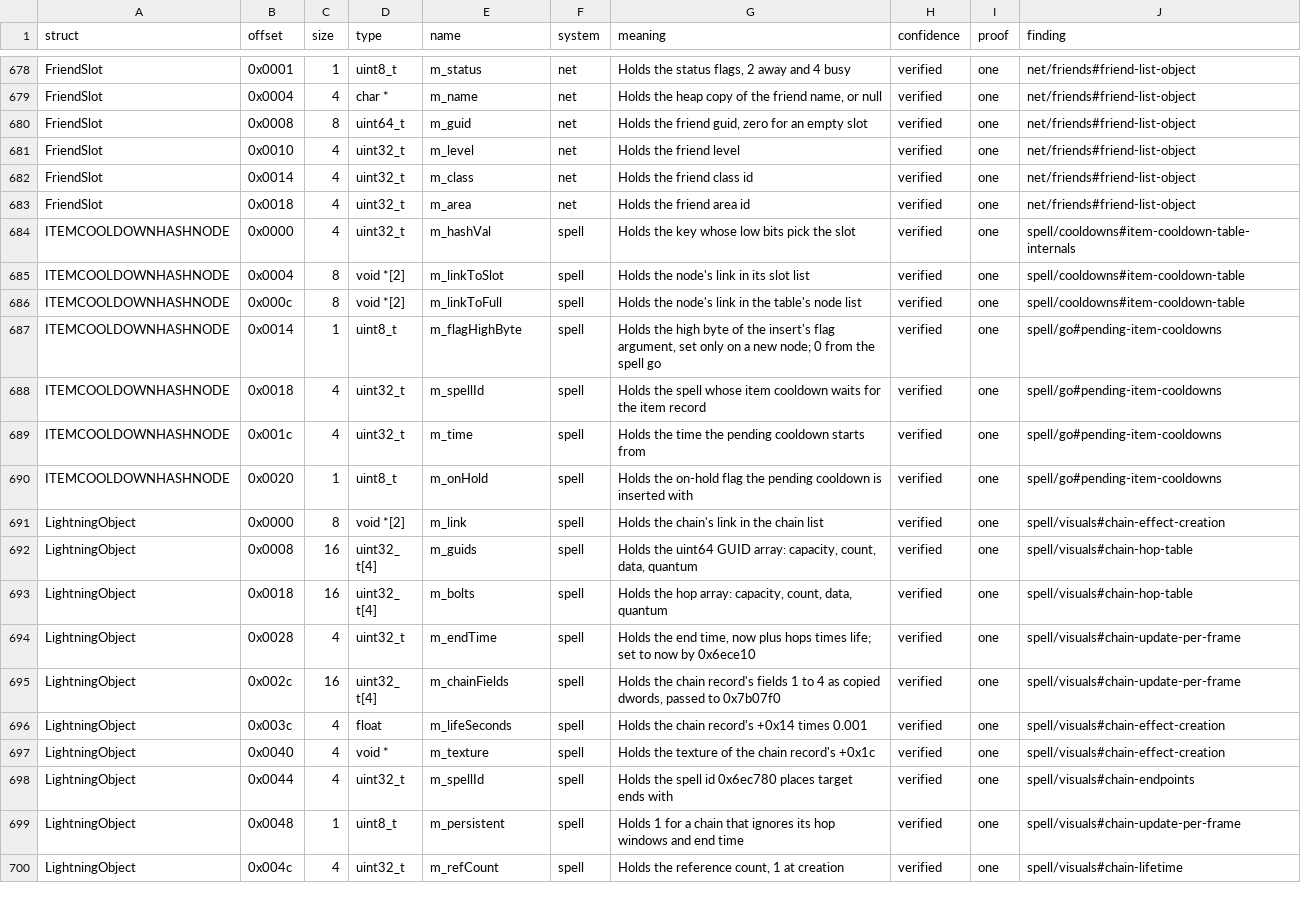
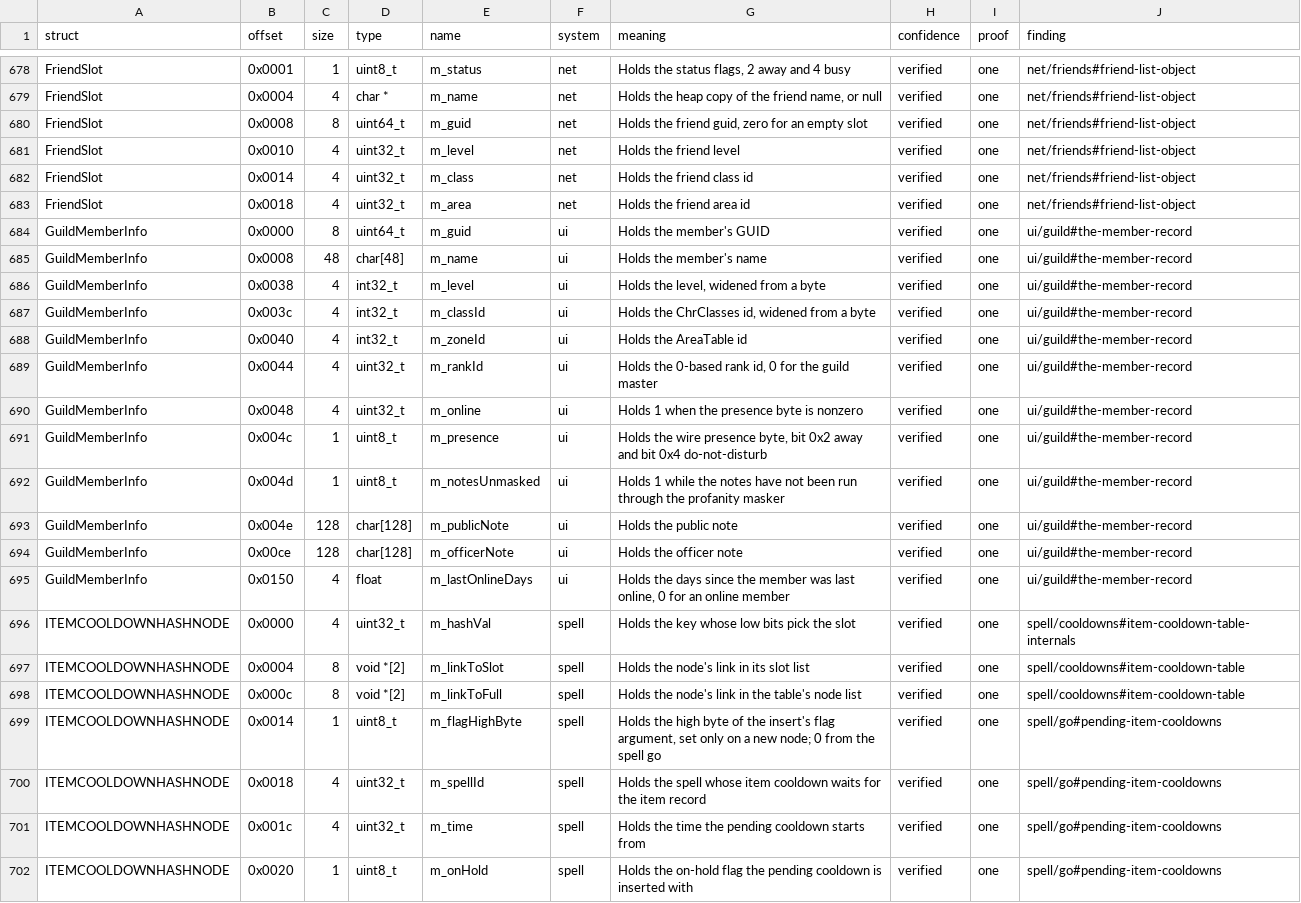
Before and after one commit to samwhosung/benilla-re, a TSV file: symbols/fields.tsv, drawn as a sheet; only a part is shown, gaps mark what is left out; the shorter side is filled out with more unchanged rows; the diff names each change by its address in the sheet, - before the commit and + after, or states it on an @@ line.

```diff
--- a/symbols/fields.tsv
+++ b/symbols/fields.tsv
+row 684: GuildMemberInfo | 0x0000 | 8 | uint64_t | m_guid | ui | Holds the member's GUID | verified | one | ui/guild#the-member-record
+row 685: GuildMemberInfo | 0x0008 | 48 | char[48] | m_name | ui | Holds the member's name | verified | one | ui/guild#the-member-record
+row 686: GuildMemberInfo | 0x0038 | 4 | int32_t | m_level | ui | Holds the level, widened from a byte | verified | one | ui/guild#the-member-record
+row 687: GuildMemberInfo | 0x003c | 4 | int32_t | m_classId | ui | Holds the ChrClasses id, widened from a byte | verified | one | ui/guild#the-member-record
+row 688: GuildMemberInfo | 0x0040 | 4 | int32_t | m_zoneId | ui | Holds the AreaTable id | verified | one | ui/guild#the-member-record
+row 689: GuildMemberInfo | 0x0044 | 4 | uint32_t | m_rankId | ui | Holds the 0-based rank id, 0 for the guild master | verified | one | ui/guild#the-member-record
+row 690: GuildMemberInfo | 0x0048 | 4 | uint32_t | m_online | ui | Holds 1 when the presence byte is nonzero | verified | one | ui/guild#the-member-record
+row 691: GuildMemberInfo | 0x004c | 1 | uint8_t | m_presence | ui | Holds the wire presence byte, bit 0x2 away and bit 0x4 do-not-disturb | verified | one | ui/guild#the-member-record
+row 692: GuildMemberInfo | 0x004d | 1 | uint8_t | m_notesUnmasked | ui | Holds 1 while the notes have not been run through the profanity masker | verified | one | ui/guild#the-member-record
+row 693: GuildMemberInfo | 0x004e | 128 | char[128] | m_publicNote | ui | Holds the public note | verified | one | ui/guild#the-member-record
+row 694: GuildMemberInfo | 0x00ce | 128 | char[128] | m_officerNote | ui | Holds the officer note | verified | one | ui/guild#the-member-record
+row 695: GuildMemberInfo | 0x0150 | 4 | float | m_lastOnlineDays | ui | Holds the days since the member was last online, 0 for an online member | verified | one | ui/guild#the-member-record
```
Also changed, not shown: symbols/globals.tsv, symbols/structs.tsv, 2 other files.
